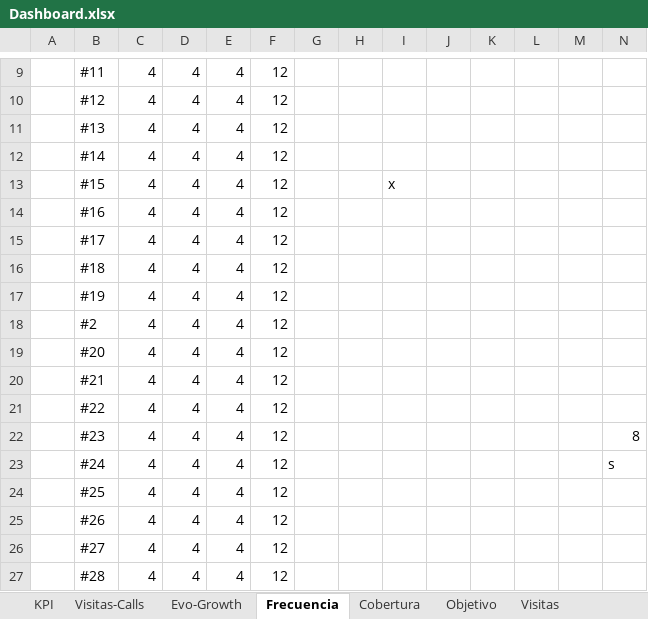
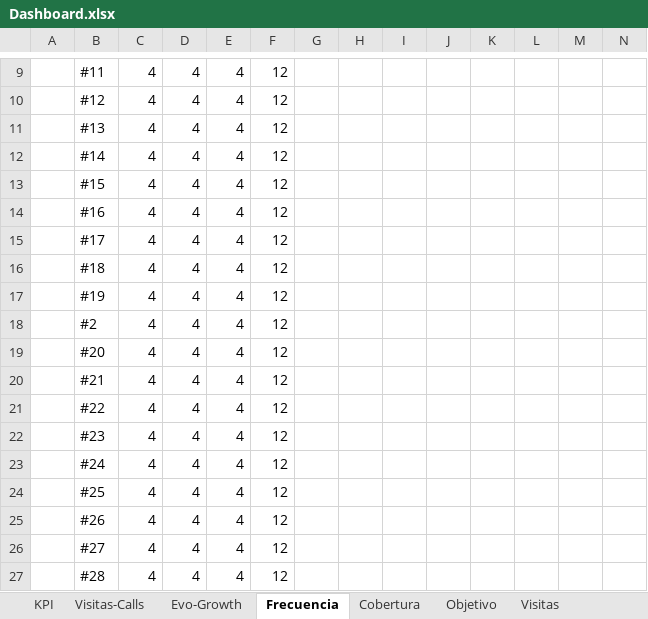
Before and after one commit to bardellis/Pharmaceutical_Medical_Assistant_CRM, an Excel workbook: Dashboard.xlsx, sheet Frecuencia, drawn as a sheet; only a part is shown, gaps mark what is left out; values as stored, in another font and other column widths than the file's, no borders; the diff names each change by its address in the sheet, - before the commit and + after, or states it on an @@ line.

Commit message:
Initial commit2

```diff
--- a/Dashboard.xlsx (sheet Frecuencia)
+++ b/Dashboard.xlsx (sheet Frecuencia)
-I13: x
+I13: (empty)
-N22: 8
+N22: (empty)
-N23: s
+N23: (empty)
```
